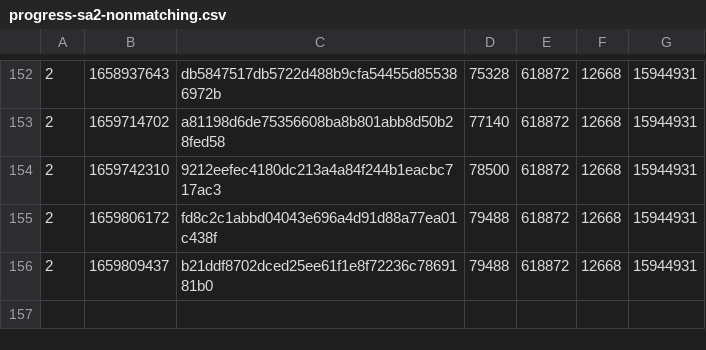
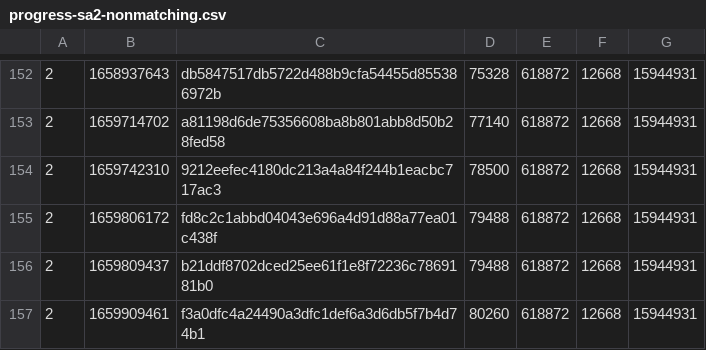
Before and after one commit to SAT-R/sa2, a CSV file: reports/progress-sa2-nonmatching.csv, drawn as a sheet; only a part is shown, gaps mark what is left out; the diff names each change by its address in the sheet, - before the commit and + after, or states it on an @@ line.

```diff
--- a/reports/progress-sa2-nonmatching.csv
+++ b/reports/progress-sa2-nonmatching.csv
+row 157: 2 | 1659909461 | f3a0dfc4a24490a3dfc1def6a3d6db5f7b4d74b1 | 80260 | 618872 | 12668 | 15944931
```
Also changed, not shown: reports/progress-sa2-matching.csv, 1 other file.
